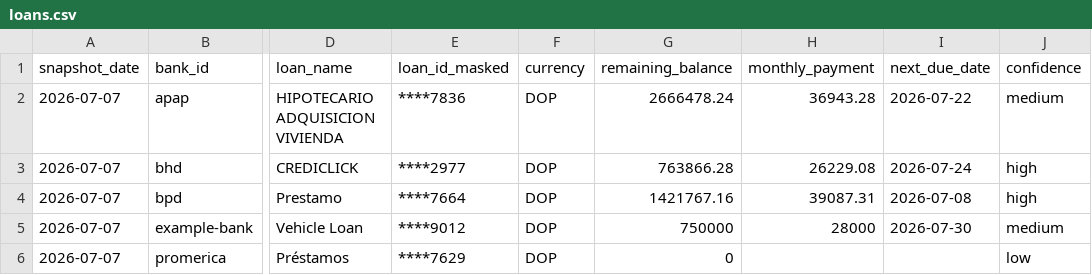
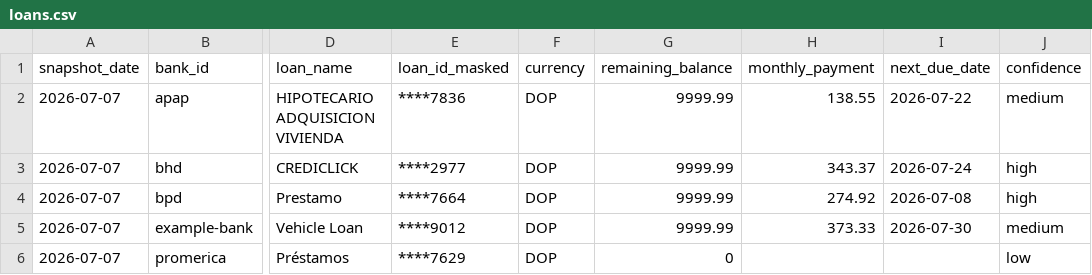
Before and after one commit to ggarciasoft/bank-atlas, a CSV file: output/loans.csv, drawn as a sheet; only a part is shown, gaps mark what is left out; the diff names each change by its address in the sheet, - before the commit and + after, or states it on an @@ line.

```diff
--- a/output/loans.csv
+++ b/output/loans.csv
-G2 (remaining_balance): 2666478.24
+G2 (remaining_balance): 9999.99
-H2 (monthly_payment): 36943.28
+H2 (monthly_payment): 138.55
-G3 (remaining_balance): 763866.28
+G3 (remaining_balance): 9999.99
-H3 (monthly_payment): 26229.08
+H3 (monthly_payment): 343.37
-G4 (remaining_balance): 1421767.16
+G4 (remaining_balance): 9999.99
-H4 (monthly_payment): 39087.31
+H4 (monthly_payment): 274.92
-G5 (remaining_balance): 750000
+G5 (remaining_balance): 9999.99
-H5 (monthly_payment): 28000
+H5 (monthly_payment): 373.33
```
Also changed, not shown: examples/sample-statement.csv, output/accounts.csv, 14 other files.
